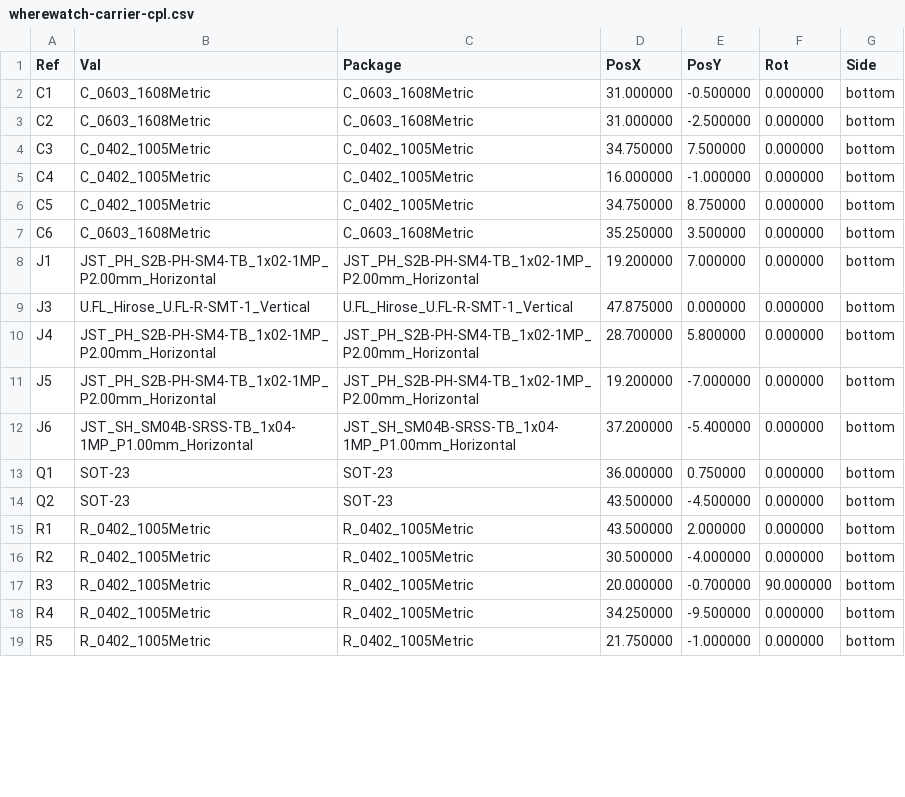
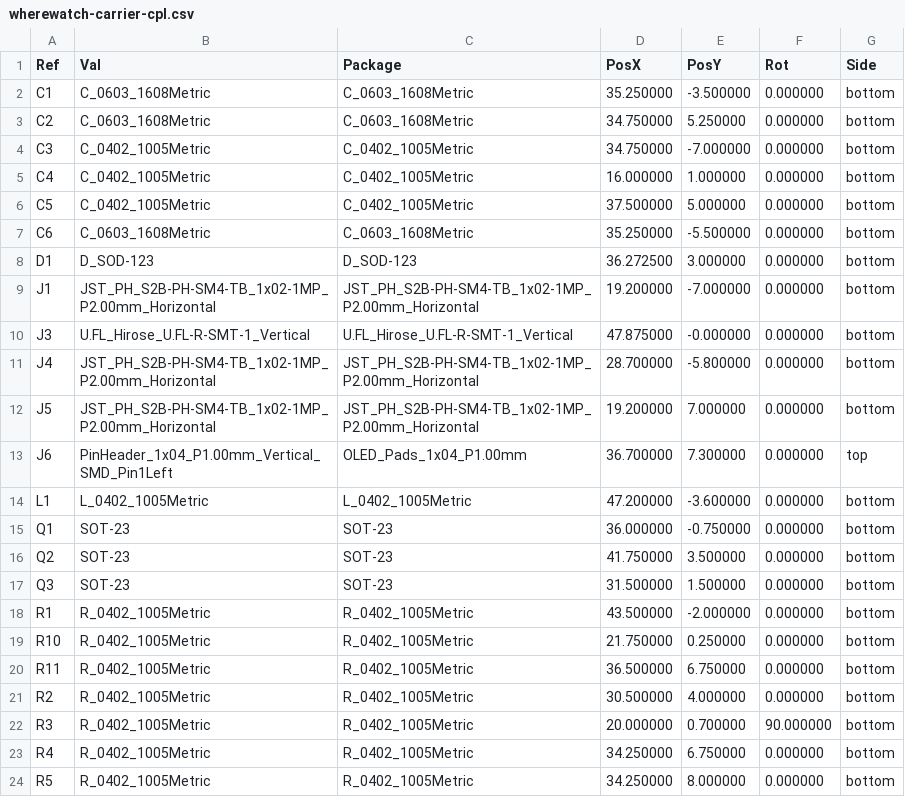
Before and after one commit to ThinkOffApp/WhereWatch, a CSV file: hardware/out/wherewatch-carrier-cpl.csv, drawn as a sheet; only a part is shown; the diff covers the shown part only.

```diff
--- a/hardware/out/wherewatch-carrier-cpl.csv
+++ b/hardware/out/wherewatch-carrier-cpl.csv
@@ -1,19 +1,24 @@
 Ref,Val,Package,PosX,PosY,Rot,Side
-"C1","C_0603_1608Metric","C_0603_1608Metric",31.000000,-0.500000,0.000000,bottom
-"C2","C_0603_1608Metric","C_0603_1608Metric",31.000000,-2.500000,0.000000,bottom
-"C3","C_0402_1005Metric","C_0402_1005Metric",34.750000,7.500000,0.000000,bottom
-"C4","C_0402_1005Metric","C_0402_1005Metric",16.000000,-1.000000,0.000000,bottom
-"C5","C_0402_1005Metric","C_0402_1005Metric",34.750000,8.750000,0.000000,bottom
-"C6","C_0603_1608Metric","C_0603_1608Metric",35.250000,3.500000,0.000000,bottom
-"J1","JST_PH_S2B-PH-SM4-TB_1x02-1MP_P2.00mm_Horizontal","JST_PH_S2B-PH-SM4-TB_1x02-1MP_P2.00mm_Horizontal",19.200000,7.000000,0.000000,bottom
-"J3","U.FL_Hirose_U.FL-R-SMT-1_Vertical","U.FL_Hirose_U.FL-R-SMT-1_Vertical",47.875000,0.000000,0.000000,bottom
-"J4","JST_PH_S2B-PH-SM4-TB_1x02-1MP_P2.00mm_Horizontal","JST_PH_S2B-PH-SM4-TB_1x02-1MP_P2.00mm_Horizontal",28.700000,5.800000,0.000000,bottom
-"J5","JST_PH_S2B-PH-SM4-TB_1x02-1MP_P2.00mm_Horizontal","JST_PH_S2B-PH-SM4-TB_1x02-1MP_P2.00mm_Horizontal",19.200000,-7.000000,0.000000,bottom
-"J6","JST_SH_SM04B-SRSS-TB_1x04-1MP_P1.00mm_Horizontal","JST_SH_SM04B-SRSS-TB_1x04-1MP_P1.00mm_Horizontal",37.200000,-5.400000,0.000000,bottom
-"Q1","SOT-23","SOT-23",36.000000,0.750000,0.000000,bottom
-"Q2","SOT-23","SOT-23",43.500000,-4.500000,0.000000,bottom
-"R1","R_0402_1005Metric","R_0402_1005Metric",43.500000,2.000000,0.000000,bottom
-"R2","R_0402_1005Metric","R_0402_1005Metric",30.500000,-4.000000,0.000000,bottom
-"R3","R_0402_1005Metric","R_0402_1005Metric",20.000000,-0.700000,90.000000,bottom
-"R4","R_0402_1005Metric","R_0402_1005Metric",34.250000,-9.500000,0.000000,bottom
-"R5","R_0402_1005Metric","R_0402_1005Metric",21.750000,-1.000000,0.000000,bottom
+C1,C_0603_1608Metric,C_0603_1608Metric,35.250000,-3.500000,0.000000,bottom
+C2,C_0603_1608Metric,C_0603_1608Metric,34.750000,5.250000,0.000000,bottom
+C3,C_0402_1005Metric,C_0402_1005Metric,34.750000,-7.000000,0.000000,bottom
+C4,C_0402_1005Metric,C_0402_1005Metric,16.000000,1.000000,0.000000,bottom
+C5,C_0402_1005Metric,C_0402_1005Metric,37.500000,5.000000,0.000000,bottom
+C6,C_0603_1608Metric,C_0603_1608Metric,35.250000,-5.500000,0.000000,bottom
+D1,D_SOD-123,D_SOD-123,36.272500,3.000000,0.000000,bottom
+J1,JST_PH_S2B-PH-SM4-TB_1x02-1MP_P2.00mm_Horizontal,JST_PH_S2B-PH-SM4-TB_1x02-1MP_P2.00mm_Horizontal,19.200000,-7.000000,0.000000,bottom
+J3,U.FL_Hirose_U.FL-R-SMT-1_Vertical,U.FL_Hirose_U.FL-R-SMT-1_Vertical,47.875000,-0.000000,0.000000,bottom
+J4,JST_PH_S2B-PH-SM4-TB_1x02-1MP_P2.00mm_Horizontal,JST_PH_S2B-PH-SM4-TB_1x02-1MP_P2.00mm_Horizontal,28.700000,-5.800000,0.000000,bottom
+J5,JST_PH_S2B-PH-SM4-TB_1x02-1MP_P2.00mm_Horizontal,JST_PH_S2B-PH-SM4-TB_1x02-1MP_P2.00mm_Horizontal,19.200000,7.000000,0.000000,bottom
+J6,PinHeader_1x04_P1.00mm_Vertical_SMD_Pin1Left,OLED_Pads_1x04_P1.00mm,36.700000,7.300000,0.000000,top
+L1,L_0402_1005Metric,L_0402_1005Metric,47.200000,-3.600000,0.000000,bottom
+Q1,SOT-23,SOT-23,36.000000,-0.750000,0.000000,bottom
+Q2,SOT-23,SOT-23,41.750000,3.500000,0.000000,bottom
+Q3,SOT-23,SOT-23,31.500000,1.500000,0.000000,bottom
+R1,R_0402_1005Metric,R_0402_1005Metric,43.500000,-2.000000,0.000000,bottom
+R10,R_0402_1005Metric,R_0402_1005Metric,21.750000,0.250000,0.000000,bottom
+R11,R_0402_1005Metric,R_0402_1005Metric,36.500000,6.750000,0.000000,bottom
+R2,R_0402_1005Metric,R_0402_1005Metric,30.500000,4.000000,0.000000,bottom
+R3,R_0402_1005Metric,R_0402_1005Metric,20.000000,0.700000,90.000000,bottom
+R4,R_0402_1005Metric,R_0402_1005Metric,34.250000,6.750000,0.000000,bottom
+R5,R_0402_1005Metric,R_0402_1005Metric,34.250000,8.000000,0.000000,bottom
```
Also changed, not shown: 2 added rows, 7 removed rows and 9 edited cells elsewhere in this file, hardware/out/wherewatch-carrier-bom.csv, 30 other files.
